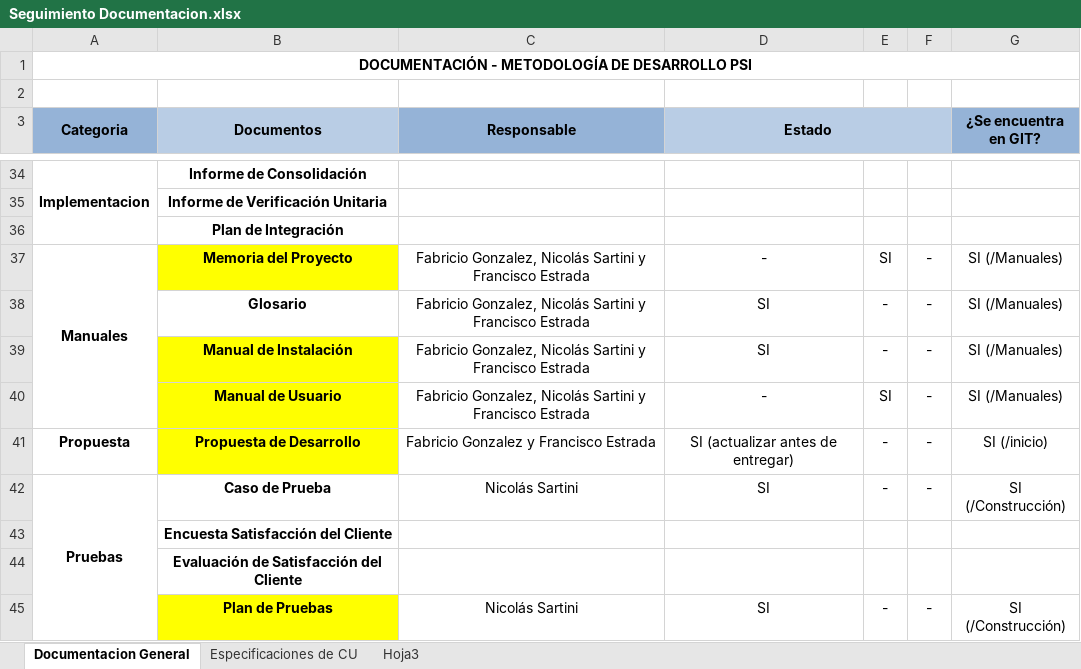
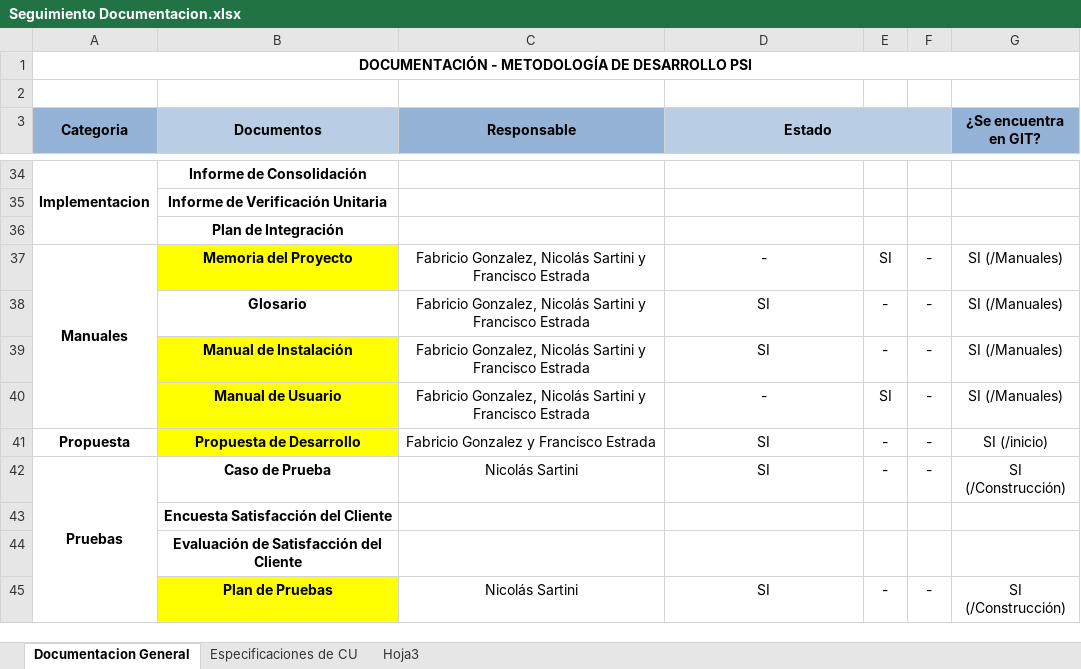
Before and after one commit to fge23/Sistema-VASPA, an Excel workbook: Seguimiento del Sistema/Seguimiento Documentacion.xlsx, sheet Documentacion General, drawn as a sheet; only a part is shown, gaps mark what is left out; values as stored, in another font and other column widths than the file's, no borders; the diff names each change by its address in the sheet, - before the commit and + after, or states it on an @@ line.

Commit message:
- Completado de la Sección "Introducción al Sistema" del Manual de Usuario.
- Actualización del Seguimiento de Documentación.

```diff
--- a/Seguimiento del Sistema/Seguimiento Documentacion.xlsx (sheet Documentacion General)
+++ b/Seguimiento del Sistema/Seguimiento Documentacion.xlsx (sheet Documentacion General)
-D41 (Estado): SI (actualizar antes de entregar)
+D41 (Estado): SI
```
Also changed, not shown: 1 other file.
